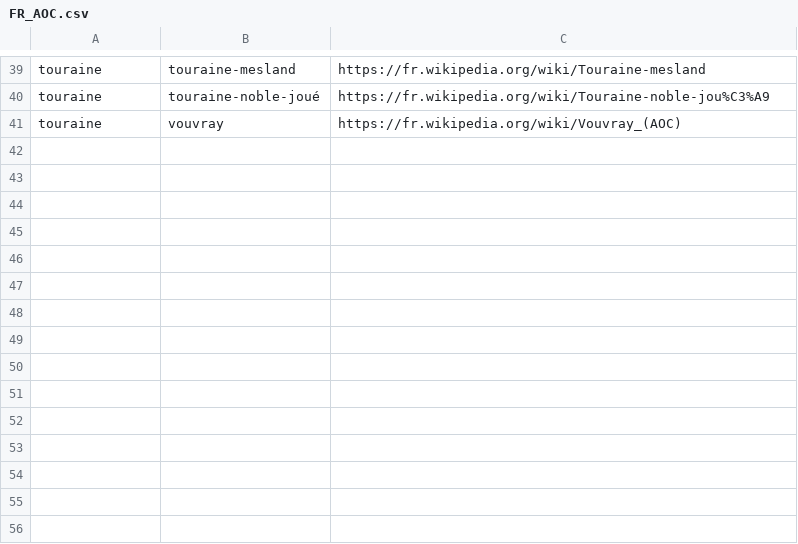
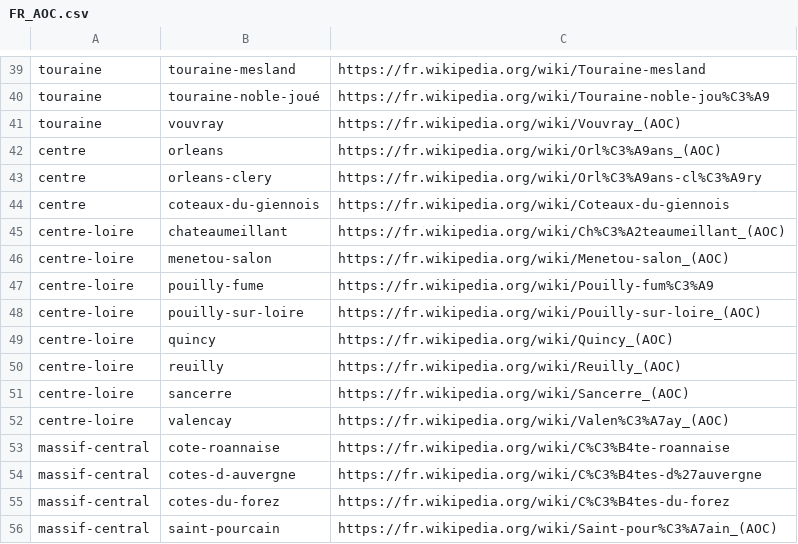
Before and after one commit to OpenWines/Scraper, a CSV file: config/Sources/FR_AOC.csv, drawn as a sheet; only a part is shown, gaps mark what is left out; the diff names each change by its address in the sheet, - before the commit and + after, or states it on an @@ line.

Commit message:
+ vignobles du Centre

```diff
--- a/config/Sources/FR_AOC.csv
+++ b/config/Sources/FR_AOC.csv
+row 42: centre | orleans | https://fr.wikipedia.org/wiki/Orl%C3%A9ans_(AOC)
+row 43: centre | orleans-clery | https://fr.wikipedia.org/wiki/Orl%C3%A9ans-cl%C3%A9ry
+row 44: centre | coteaux-du-giennois | https://fr.wikipedia.org/wiki/Coteaux-du-giennois
+row 45: centre-loire | chateaumeillant | https://fr.wikipedia.org/wiki/Ch%C3%A2teaumeillant_(AOC)
+row 46: centre-loire | menetou-salon | https://fr.wikipedia.org/wiki/Menetou-salon_(AOC)
+row 47: centre-loire | pouilly-fume | https://fr.wikipedia.org/wiki/Pouilly-fum%C3%A9
+row 48: centre-loire | pouilly-sur-loire | https://fr.wikipedia.org/wiki/Pouilly-sur-loire_(AOC)
+row 49: centre-loire | quincy | https://fr.wikipedia.org/wiki/Quincy_(AOC)
+row 50: centre-loire | reuilly | https://fr.wikipedia.org/wiki/Reuilly_(AOC)
+row 51: centre-loire | sancerre | https://fr.wikipedia.org/wiki/Sancerre_(AOC)
+row 52: centre-loire | valencay | https://fr.wikipedia.org/wiki/Valen%C3%A7ay_(AOC)
+row 53: massif-central | cote-roannaise | https://fr.wikipedia.org/wiki/C%C3%B4te-roannaise
+row 54: massif-central | cotes-d-auvergne | https://fr.wikipedia.org/wiki/C%C3%B4tes-d%27auvergne
+row 55: massif-central | cotes-du-forez | https://fr.wikipedia.org/wiki/C%C3%B4tes-du-forez
+row 56: massif-central | saint-pourcain | https://fr.wikipedia.org/wiki/Saint-pour%C3%A7ain_(AOC)
```
Also changed, not shown: 1 other file.
